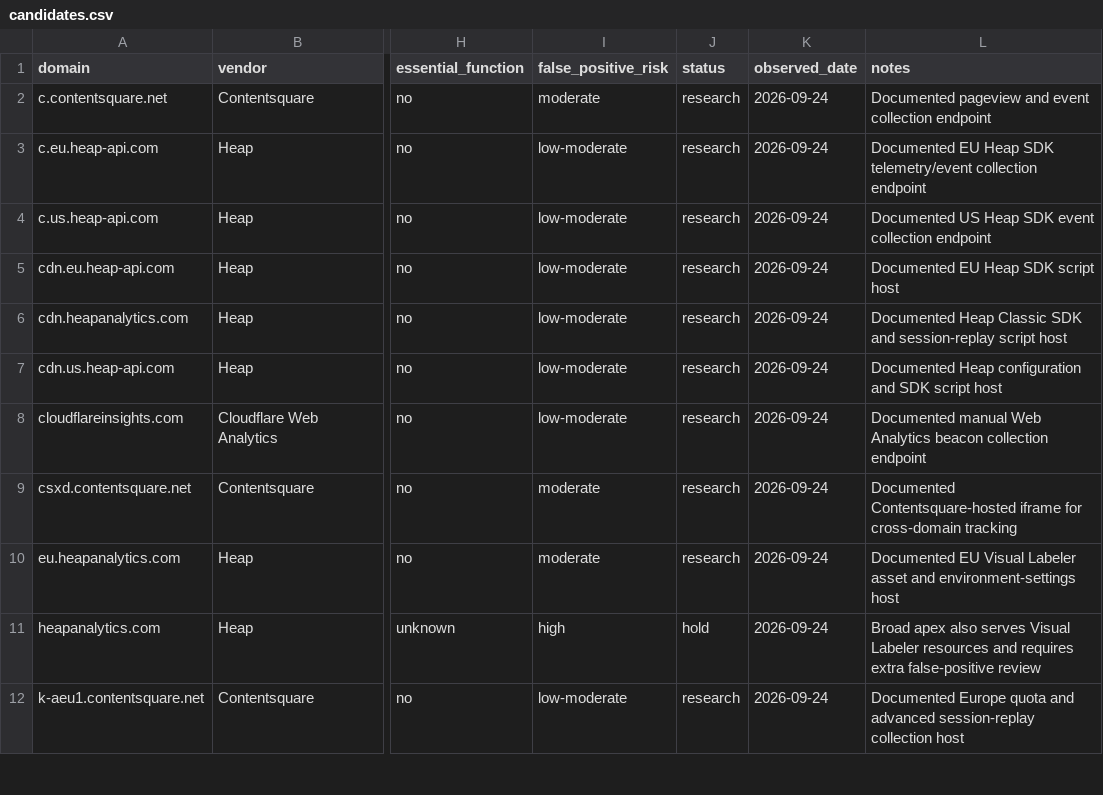
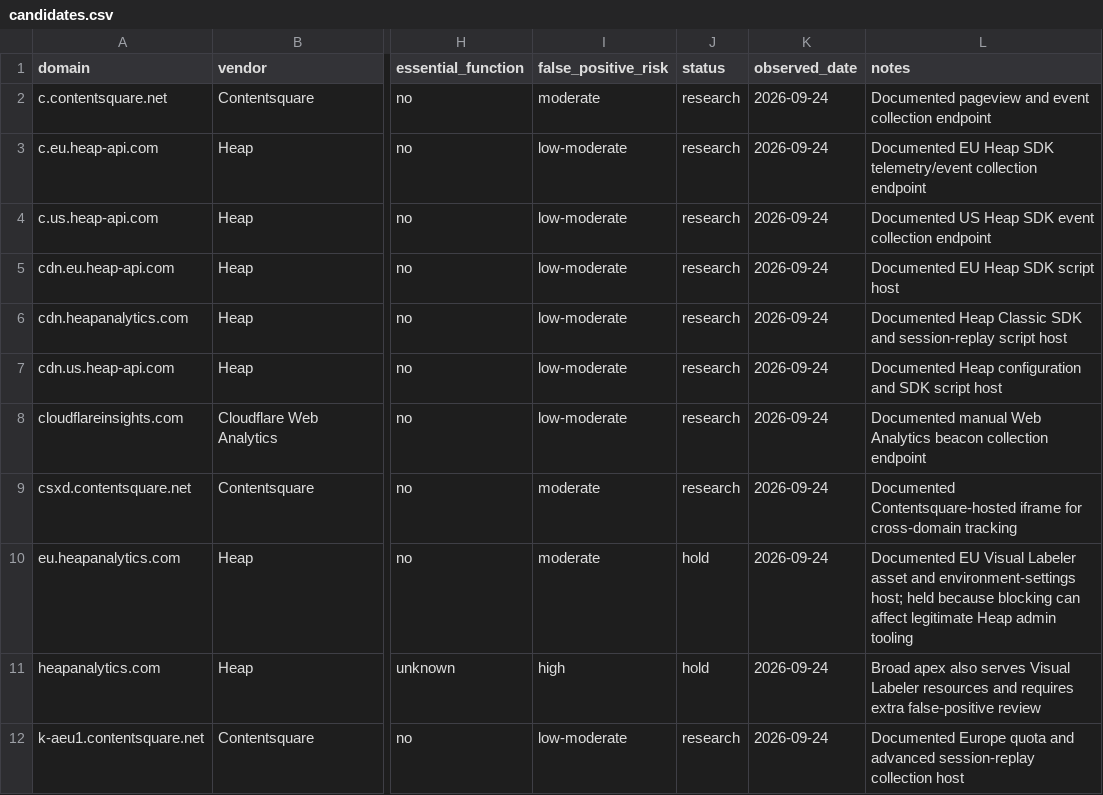
Before and after one commit to muzii9/netcalckit-blocklist, a CSV file: candidates/candidates.csv, drawn as a sheet; only a part is shown, gaps mark what is left out; the diff names each change by its address in the sheet, - before the commit and + after, or states it on an @@ line.

Commit message:
research: hold Heap admin host and unresolved Contentsquare quota host

```diff
--- a/candidates/candidates.csv
+++ b/candidates/candidates.csv
-J10 (status): research
+J10 (status): hold
-L10 (notes): …and environment-settings host
+L10 (notes): …and environment-settings host; held because blocking can affect legitimate Heap admin tooling
```
